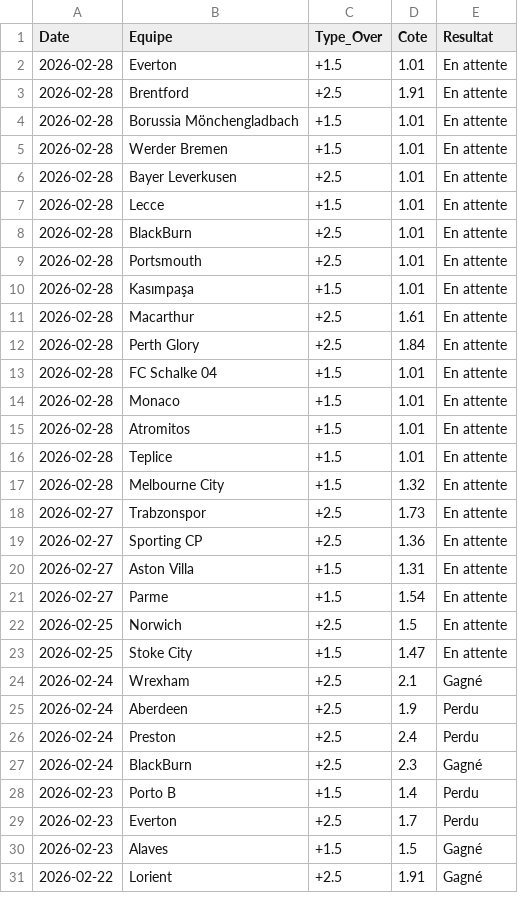
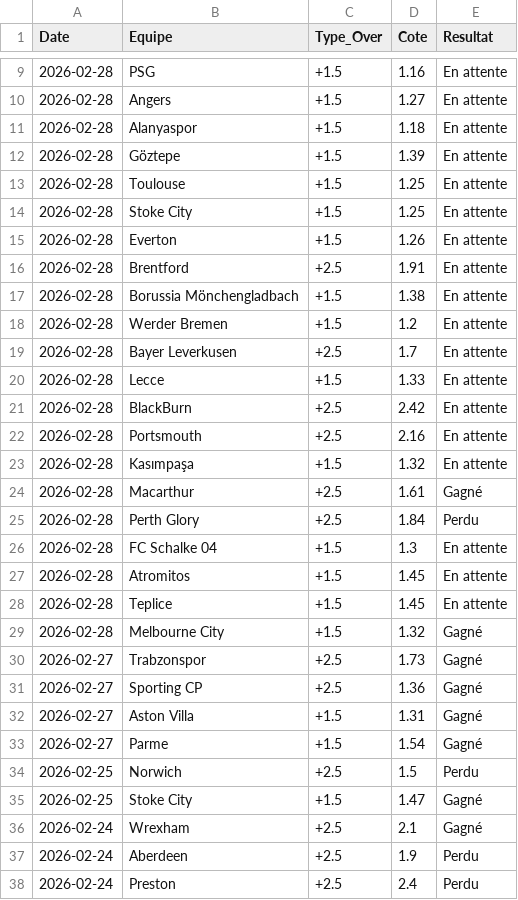
Before and after one commit to LorEri2/MoyennesGlissantes, a CSV file: paris_overs.csv, drawn as a sheet; only a part is shown, gaps mark what is left out; the shorter side is filled out with more unchanged rows; the diff covers the shown part only.

```diff
--- a/paris_overs.csv
+++ b/paris_overs.csv
@@ -2,23 +9,28 @@ Date,Equipe,Type_Over,Cote,Resultat
-2026-02-28,Everton,+1.5,1.01,En attente
+2026-02-28,PSG,+1.5,1.16,En attente
+2026-02-28,Angers,+1.5,1.27,En attente
+2026-02-28,Alanyaspor,+1.5,1.18,En attente
+2026-02-28,Göztepe,+1.5,1.39,En attente
+2026-02-28,Toulouse,+1.5,1.25,En attente
+2026-02-28,Stoke City,+1.5,1.25,En attente
+2026-02-28,Everton,+1.5,1.26,En attente
 2026-02-28,Brentford,+2.5,1.91,En attente
-2026-02-28,Borussia Mönchengladbach,+1.5,1.01,En attente
-2026-02-28,Werder Bremen,+1.5,1.01,En attente
-2026-02-28,Bayer Leverkusen,+2.5,1.01,En attente
-2026-02-28,Lecce,+1.5,1.01,En attente
-2026-02-28,BlackBurn,+2.5,1.01,En attente
-2026-02-28,Portsmouth,+2.5,1.01,En attente
-2026-02-28,Kasımpaşa,+1.5,1.01,En attente
-2026-02-28,Macarthur,+2.5,1.61,En attente
-2026-02-28,Perth Glory,+2.5,1.84,En attente
-2026-02-28,FC Schalke 04,+1.5,1.01,En attente
-2026-02-28,Monaco,+1.5,1.01,En attente
-2026-02-28,Atromitos,+1.5,1.01,En attente
-2026-02-28,Teplice,+1.5,1.01,En attente
-2026-02-28,Melbourne City,+1.5,1.32,En attente
-2026-02-27,Trabzonspor,+2.5,1.73,En attente
-2026-02-27,Sporting CP,+2.5,1.36,En attente
-2026-02-27,Aston Villa,+1.5,1.31,En attente
-2026-02-27,Parme,+1.5,1.54,En attente
-2026-02-25,Norwich,+2.5,1.5,En attente
-2026-02-25,Stoke City,+1.5,1.47,En attente
+2026-02-28,Borussia Mönchengladbach,+1.5,1.38,En attente
+2026-02-28,Werder Bremen,+1.5,1.2,En attente
+2026-02-28,Bayer Leverkusen,+2.5,1.7,En attente
+2026-02-28,Lecce,+1.5,1.33,En attente
+2026-02-28,BlackBurn,+2.5,2.42,En attente
+2026-02-28,Portsmouth,+2.5,2.16,En attente
+2026-02-28,Kasımpaşa,+1.5,1.32,En attente
+2026-02-28,Macarthur,+2.5,1.61,Gagné
+2026-02-28,Perth Glory,+2.5,1.84,Perdu
+2026-02-28,FC Schalke 04,+1.5,1.3,En attente
+2026-02-28,Atromitos,+1.5,1.45,En attente
+2026-02-28,Teplice,+1.5,1.45,En attente
+2026-02-28,Melbourne City,+1.5,1.32,Gagné
+2026-02-27,Trabzonspor,+2.5,1.73,Gagné
+2026-02-27,Sporting CP,+2.5,1.36,Gagné
+2026-02-27,Aston Villa,+1.5,1.31,Gagné
+2026-02-27,Parme,+1.5,1.54,Gagné
+2026-02-25,Norwich,+2.5,1.5,Perdu
+2026-02-25,Stoke City,+1.5,1.47,Gagné
 2026-02-24,Wrexham ,+2.5,2.1,Gagné
```
Also changed, not shown: 7 added rows elsewhere in this file, cia_2echec.csv, prono_or.csv, 1 other file.
